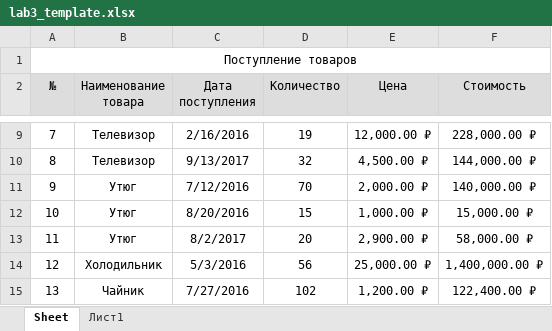
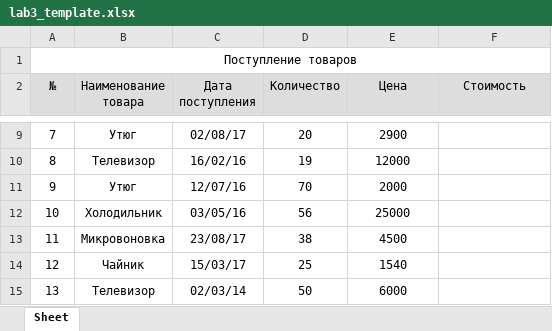
Before and after one commit to vesloguzov/xls-lab, an Excel workbook: lab3_template.xlsx, sheet Sheet, drawn as a sheet; only a part is shown, gaps mark what is left out; values as stored, in another font and other column widths than the file's, no borders; the diff covers the shown part only; the diff names each change by its address in the sheet, - before the commit and + after, or states it on an @@ line.

```diff
--- a/lab3_template.xlsx (sheet Sheet)
+++ b/lab3_template.xlsx (sheet Sheet)
-sheet tab: Лист1
-B9 (Наименование товара): Телевизор
+B9 (Наименование товара): Утюг
-C9 (Дата поступления): 2/16/2016
+C9 (Дата поступления): 02/08/17
-D9 (Количество): 19
+D9 (Количество): 20
-E9 (Цена): 12,000.00 ₽
+E9 (Цена): 2900
-F9 (Стоимость): 228,000.00 ₽
+F9 (Стоимость): (empty)
-C10 (Дата поступления): 9/13/2017
+C10 (Дата поступления): 16/02/16
-D10 (Количество): 32
+D10 (Количество): 19
-E10 (Цена): 4,500.00 ₽
+E10 (Цена): 12000
-F10 (Стоимость): 144,000.00 ₽
+F10 (Стоимость): (empty)
-C11 (Дата поступления): 7/12/2016
+C11 (Дата поступления): 12/07/16
-E11 (Цена): 2,000.00 ₽
+E11 (Цена): 2000
-F11 (Стоимость): 140,000.00 ₽
+F11 (Стоимость): (empty)
-B12 (Наименование товара): Утюг
+B12 (Наименование товара): Холодильник
-C12 (Дата поступления): 8/20/2016
+C12 (Дата поступления): 03/05/16
-D12 (Количество): 15
+D12 (Количество): 56
-E12 (Цена): 1,000.00 ₽
+E12 (Цена): 25000
-F12 (Стоимость): 15,000.00 ₽
+F12 (Стоимость): (empty)
-B13 (Наименование товара): Утюг
+B13 (Наименование товара): Микровоновка
-C13 (Дата поступления): 8/2/2017
+C13 (Дата поступления): 23/08/17
-D13 (Количество): 20
+D13 (Количество): 38
-E13 (Цена): 2,900.00 ₽
+E13 (Цена): 4500
-F13 (Стоимость): 58,000.00 ₽
+F13 (Стоимость): (empty)
-B14 (Наименование товара): Холодильник
+B14 (Наименование товара): Чайник
-C14 (Дата поступления): 5/3/2016
+C14 (Дата поступления): 15/03/17
-D14 (Количество): 56
+D14 (Количество): 25
-E14 (Цена): 25,000.00 ₽
+E14 (Цена): 1540
-F14 (Стоимость): 1,400,000.00 ₽
+F14 (Стоимость): (empty)
-B15 (Наименование товара): Чайник
+B15 (Наименование товара): Телевизор
-C15 (Дата поступления): 7/27/2016
+C15 (Дата поступления): 02/03/14
-D15 (Количество): 102
+D15 (Количество): 50
-E15 (Цена): 1,200.00 ₽
+E15 (Цена): 6000
-F15 (Стоимость): 122,400.00 ₽
+F15 (Стоимость): (empty)
```
Also changed, not shown: 38 edited cells elsewhere in this sheet, lab1_template.xlsx, lab2_template.xlsx, 24 other files.
